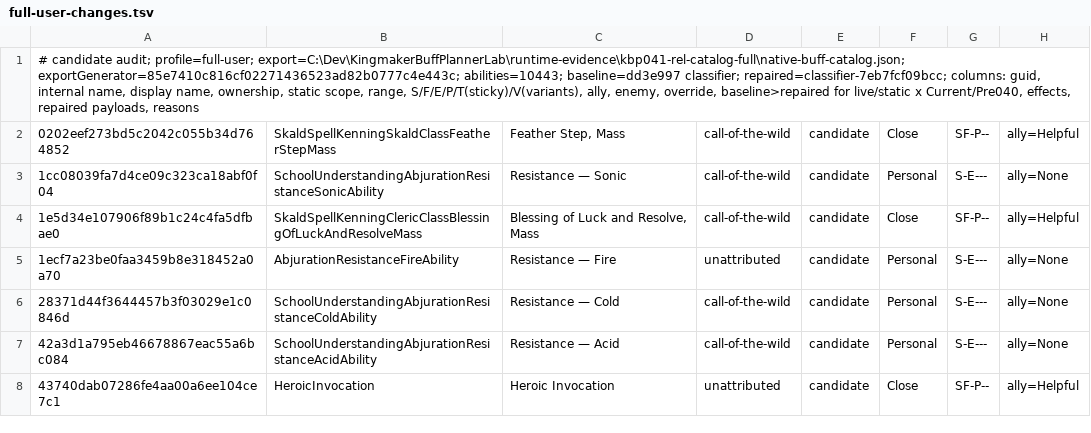
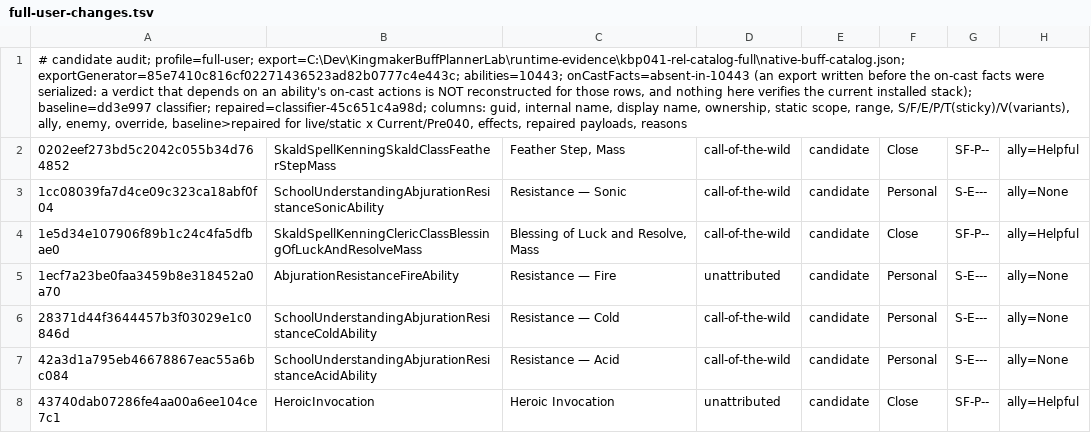
Before and after one commit to howardreith/KingmakerBuffPlanner, a TSV file: docs/evidence/missing-beneficial-buffs-2026-11-21/full-user-changes.tsv, drawn as a sheet; only a part is shown; the diff names each change by its address in the sheet, - before the commit and + after, or states it on an @@ line.

Commit message:
Record review round 12 recovery: owner workflow addendum, findings ledger, baseline and corrected evidence
- planning/MISSING-BENEFICIAL-BUFFS-MISSION.md §10: owner switch to direct
  implementation with manual review; idle enrollment cancelled through its
  pinned package, records preserved; endpoint "ready for manual code
  review; in-game acceptance pending".
- planning/MISSING-BENEFICIAL-BUFFS-RECOVERY-LEDGER.md: all twelve finding
  IDs with trigger, path, origin, kind, requirement, baseline failure on
  fb075cb (0/12), repair, corrected result, controls and limits.
- Audit record: recovery section, limitations, validation rows; committed
  audit change tables refreshed (rows byte-identical, header now states the
  historical exports lack on-cast facts).
- Owner checklist: status note and an overlapping-Firebrand check.
- Evidence logs for the fb075cb baseline and the 75e5f41 runs (108/0,
  12/0, audit 2/0, complete 857/0).
- Resume, blocker and journal entries.

```diff
--- a/docs/evidence/missing-beneficial-buffs-2026-11-21/full-user-changes.tsv
+++ b/docs/evidence/missing-beneficial-buffs-2026-11-21/full-user-changes.tsv
-A1: …exportGenerator=85e7410c816cf02271436523ad82b0777c4e443c; abilities=10443; baseline=dd3e997 classifier; repaired=classifier-7eb7fcf09bcc; columns: guid,…
+A1: …exportGenerator=85e7410c816cf02271436523ad82b0777c4e443c; abilities=10443; onCastFacts=absent-in-10443 (an export written before the on-cast facts were serialized: a verdict that depends on an ability's on-cast actions is NOT reconstructed for those rows, and nothing here verifies the current installed stack); baseline=dd3e997 classifier; repaired=classifier-45c651c4a98d; columns: guid,…
```
Also changed, not shown: docs/evidence/missing-beneficial-buffs-2026-11-21/native-only-changes.tsv, 14 other files.
